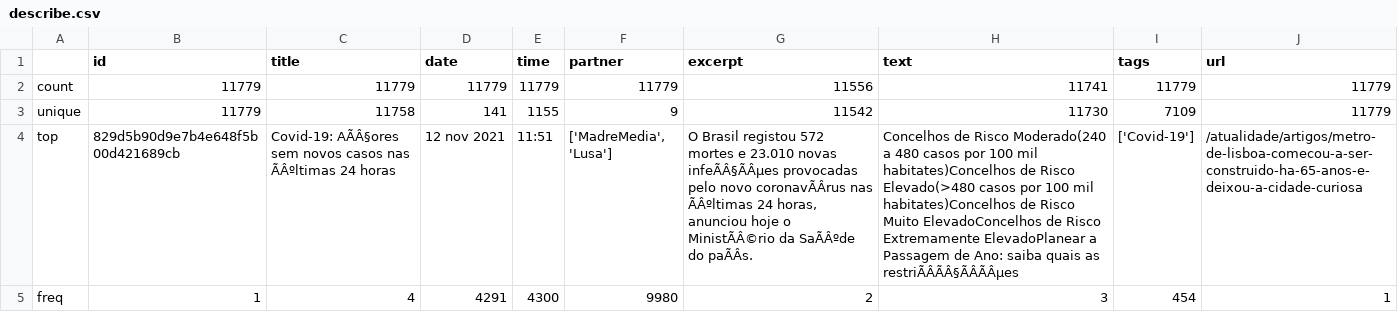
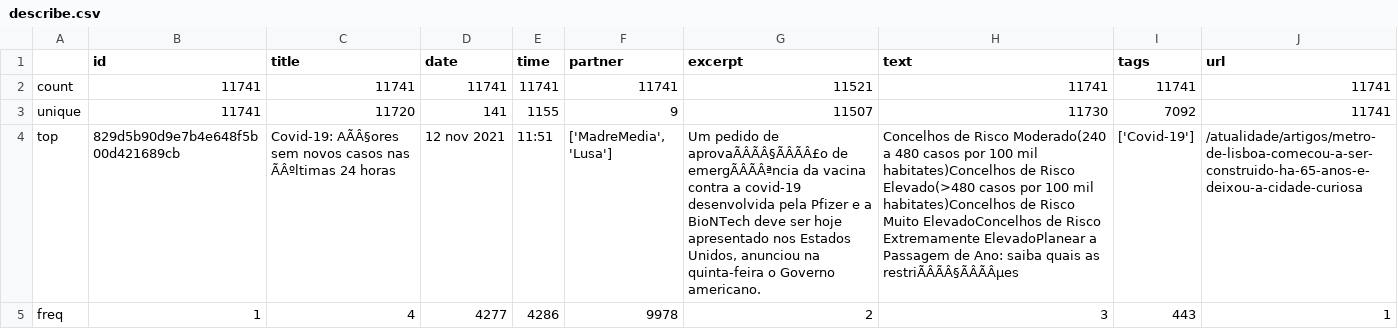
Before and after one commit to pedrogalvao/PRI, a CSV file: describe.csv, drawn as a sheet; the diff names each change by its address in the sheet, - before the commit and + after, or states it on an @@ line.

```diff
--- a/describe.csv
+++ b/describe.csv
-B2:B3 (id): 11779
+B2:B3 (id): 11741
-C2 (title): 11779
+C2 (title): 11741
-D2 (date): 11779
+D2 (date): 11741
-E2 (time): 11779
+E2 (time): 11741
-F2 (partner): 11779
+F2 (partner): 11741
-G2 (excerpt): 11556
+G2 (excerpt): 11521
-I2 (tags): 11779
+I2 (tags): 11741
-J2:J3 (url): 11779
+J2:J3 (url): 11741
-C3 (title): 11758
+C3 (title): 11720
-G3 (excerpt): 11542
+G3 (excerpt): 11507
-I3 (tags): 7109
+I3 (tags): 7092
-G4 (excerpt): O Brasil registou 572 mortes e 23.010 novas infeÃÂ§ÃÂµes provocadas pelo novo coronavÃÂrus nas ÃÂºltimas 24 horas, anunciou hoje o MinistÃÂ©rio da SaÃÂºde do paÃÂs.
+G4 (excerpt): Um pedido de aprovaÃÂÃÂ§ÃÂÃÂ£o de emergÃÂÃÂªncia da vacina contra a covid-19 desenvolvida pela Pfizer e a BioNTech deve ser hoje apresentado nos Estados Unidos, anunciou na quinta-feira o Governo americano.
-D5 (date): 4291
+D5 (date): 4277
-E5 (time): 4300
+E5 (time): 4286
-F5 (partner): 9980
+F5 (partner): 9978
-I5 (tags): 454
+I5 (tags): 443
```
Also changed, not shown: tags.csv, 7 other files.
